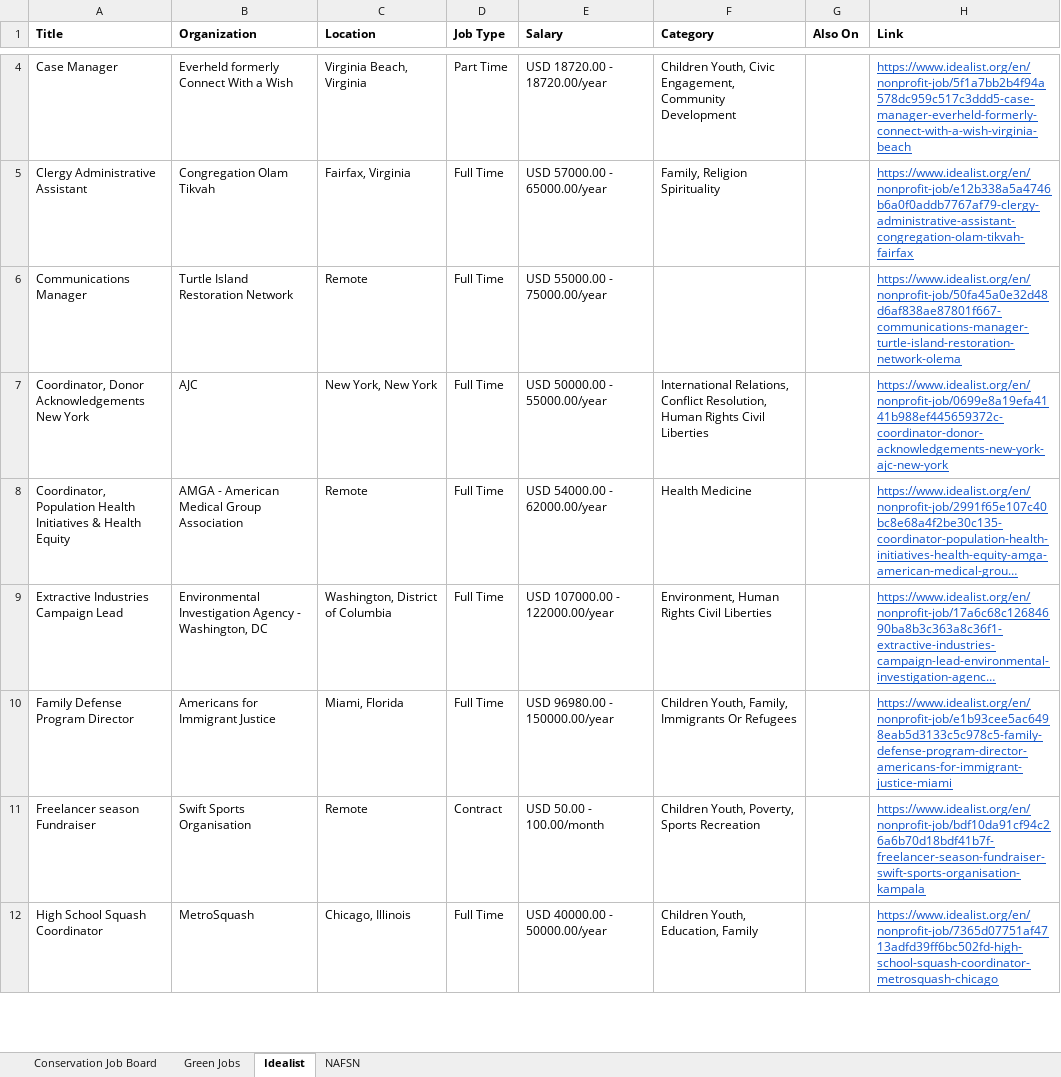
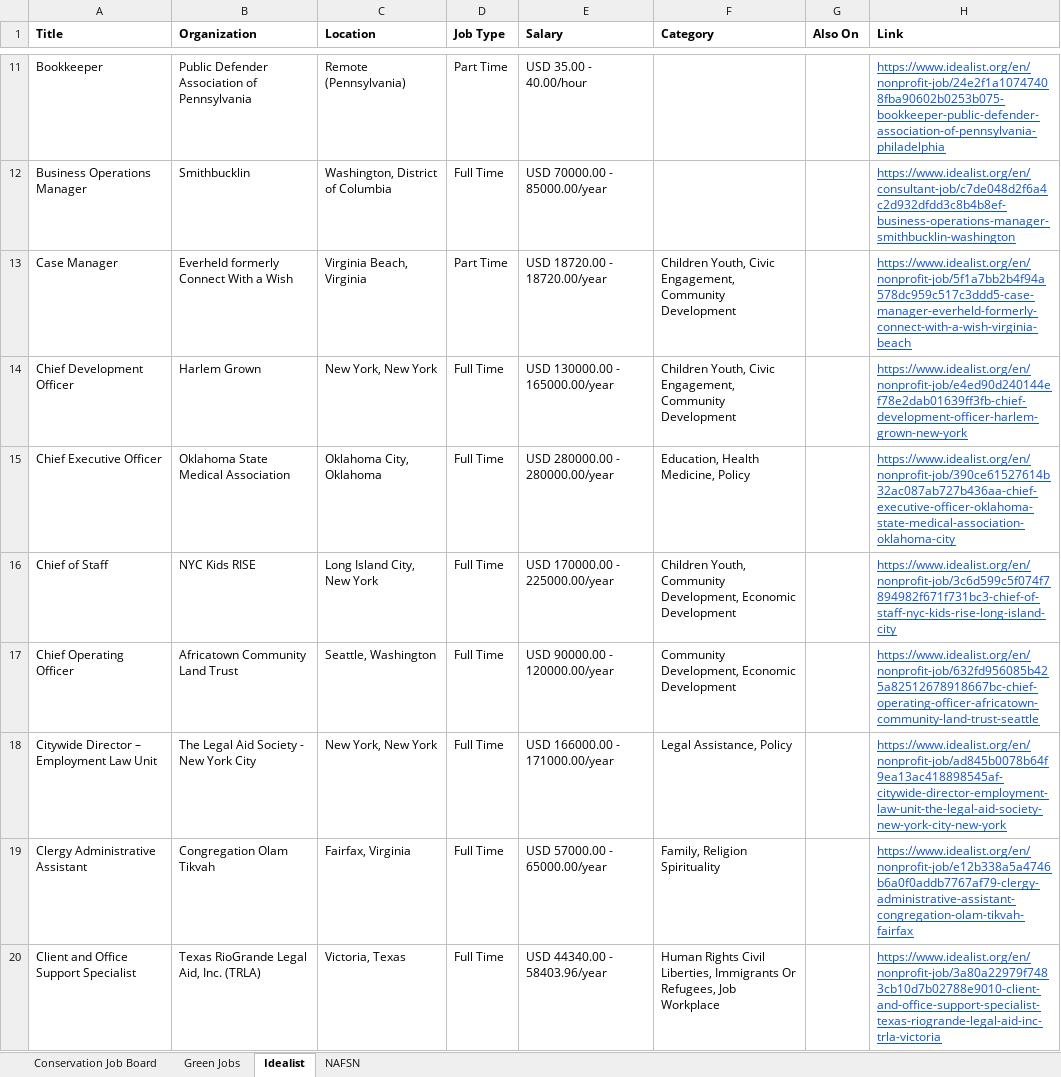
Before and after one commit to dchandarana07/jobs-digest, an Excel workbook: docs/xlsx/jobs-2026-08-21.xlsx, sheet Idealist, drawn as a sheet; only a part is shown, gaps mark what is left out; the shorter side is filled out with more unchanged rows; long unchanged cells end in …; values as stored, in another font and other column widths than the file's, no borders; the diff covers the shown part only; the diff names each change by its address in the sheet, - before the commit and + after, or states it on an @@ line.

```diff
--- a/docs/xlsx/jobs-2026-08-21.xlsx (sheet Idealist)
+++ b/docs/xlsx/jobs-2026-08-21.xlsx (sheet Idealist)
+row 11: Bookkeeper | Public Defender Association of Pennsylvania | Remote (Pennsylvania) | Part Time | USD 35.00 - 40.00/hour |  |  | https://www.idealist.org/en/nonprofit-job/24e2f1a10747408fba90602b0253b075-bookkeeper-public-defender-association-of-pennsylvania-philadelphia
+row 12: Business Operations Manager | Smithbucklin | Washington, District of Columbia | Full Time | USD 70000.00 - 85000.00/year |  |  | https://www.idealist.org/en/consultant-job/c7de048d2f6a4c2d932dfdd3c8b4b8ef-business-operations-manager-smithbucklin-washington
+row 14: Chief Development Officer | Harlem Grown | New York, New York | Full Time | USD 130000.00 - 165000.00/year | Children Youth, Civic Engagement, Community Development |  | https://www.idealist.org/en/nonprofit-job/e4ed90d240144ef78e2dab01639ff3fb-chief-development-officer-harlem-grown-new-york
+row 15: Chief Executive Officer | Oklahoma State Medical Association | Oklahoma City, Oklahoma | Full Time | USD 280000.00 - 280000.00/year | Education, Health Medicine, Policy |  | https://www.idealist.org/en/nonprofit-job/390ce61527614b32ac087ab727b436aa-chief-executive-officer-oklahoma-state-medical-association-oklahoma-city
+row 16: Chief of Staff | NYC Kids RISE | Long Island City, New York | Full Time | USD 170000.00 - 225000.00/year | Children Youth, Community Development, Economic Development |  | https://www.idealist.org/en/nonprofit-job/3c6d599c5f074f7894982f671f731bc3-chief-of-staff-nyc-kids-rise-long-island-city
+row 17: Chief Operating Officer | Africatown Community Land Trust | Seattle, Washington | Full Time | USD 90000.00 - 120000.00/year | Community Development, Economic Development |  | https://www.idealist.org/en/nonprofit-job/632fd956085b425a82512678918667bc-chief-operating-officer-africatown-community-land-trust-seattle
+row 18: Citywide Director – Employment Law Unit | The Legal Aid Society - New York City | New York, New York | Full Time | USD 166000.00 - 171000.00/year | Legal Assistance, Policy |  | https://www.idealist.org/en/nonprofit-job/ad845b0078b64f9ea13ac418898545af-citywide-director-employment-law-unit-the-legal-aid-society-new-york-city-new-york
+row 20: Client and Office Support Specialist | Texas RioGrande Legal Aid, Inc. (TRLA) | Victoria, Texas | Full Time | USD 44340.00 - 58403.96/year | Human Rights Civil Liberties, Immigrants Or Refugees, Job Workplace |  | https://www.idealist.org/en/nonprofit-job/3a80a22979f7483cb10d7b02788e9010-client-and-office-support-specialist-texas-riogrande-legal-aid-inc-trla-victoria
```
Also changed, not shown: 83 added rows elsewhere in this sheet, sheet Green Jobs, sheet Conservation Job Board, docs/xlsx/jobs-2026-08-20.xlsx, 4 other files.
